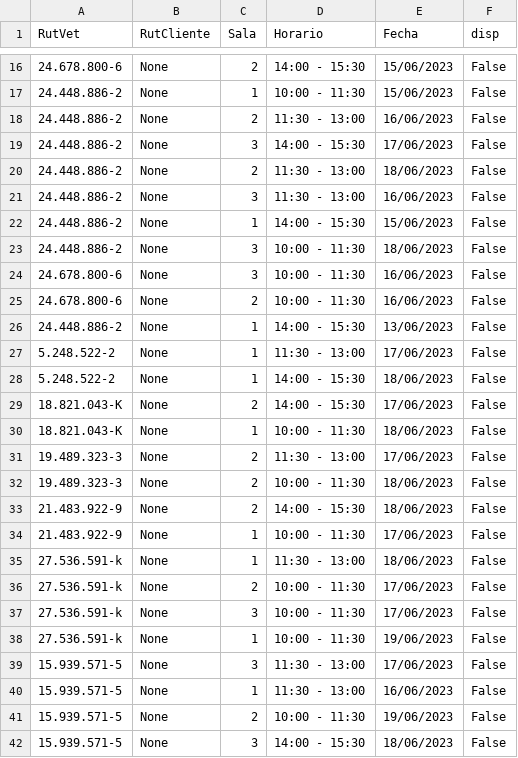
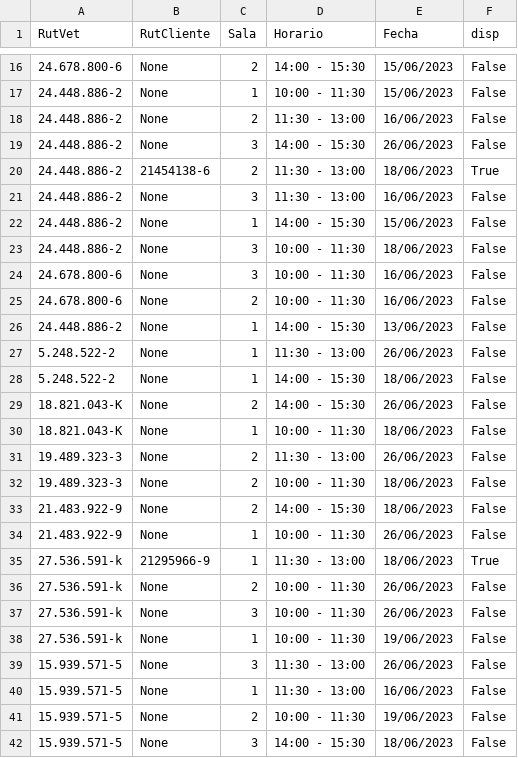
Before and after one commit to Pewiz/ClinicaVeterinariaTerminada, a CSV file: salas.csv, drawn as a sheet; only a part is shown, gaps mark what is left out.

Commit message:
creacion de reserva de horario

```diff
--- a/salas.csv
+++ b/salas.csv
@@ -18,4 +18,4 @@ RutVet,RutCliente,Sala,Horario,Fecha,disp
 24.448.886-2,None,2,11:30 - 13:00,16/06/2023,False
-24.448.886-2,None,3,14:00 - 15:30,17/06/2023,False
-24.448.886-2,None,2,11:30 - 13:00,18/06/2023,False
+24.448.886-2,None,3,14:00 - 15:30,26/06/2023,False
+24.448.886-2,21454138-6,2,11:30 - 13:00,18/06/2023,True
 24.448.886-2,None,3,11:30 - 13:00,16/06/2023,False
@@ -26,15 +26,15 @@ RutVet,RutCliente,Sala,Horario,Fecha,disp
 24.448.886-2,None,1,14:00 - 15:30,13/06/2023,False
-5.248.522-2,None,1,11:30 - 13:00,17/06/2023,False
+5.248.522-2,None,1,11:30 - 13:00,26/06/2023,False
 5.248.522-2,None,1,14:00 - 15:30,18/06/2023,False
-18.821.043-K,None,2,14:00 - 15:30,17/06/2023,False
+18.821.043-K,None,2,14:00 - 15:30,26/06/2023,False
 18.821.043-K,None,1,10:00 - 11:30,18/06/2023,False
-19.489.323-3,None,2,11:30 - 13:00,17/06/2023,False
+19.489.323-3,None,2,11:30 - 13:00,26/06/2023,False
 19.489.323-3,None,2,10:00 - 11:30,18/06/2023,False
 21.483.922-9,None,2,14:00 - 15:30,18/06/2023,False
-21.483.922-9,None,1,10:00 - 11:30,17/06/2023,False
-27.536.591-k,None,1,11:30 - 13:00,18/06/2023,False
-27.536.591-k,None,2,10:00 - 11:30,17/06/2023,False
-27.536.591-k,None,3,10:00 - 11:30,17/06/2023,False
+21.483.922-9,None,1,10:00 - 11:30,26/06/2023,False
+27.536.591-k,21295966-9,1,11:30 - 13:00,18/06/2023,True
+27.536.591-k,None,2,10:00 - 11:30,26/06/2023,False
+27.536.591-k,None,3,10:00 - 11:30,26/06/2023,False
 27.536.591-k,None,1,10:00 - 11:30,19/06/2023,False
-15.939.571-5,None,3,11:30 - 13:00,17/06/2023,False
+15.939.571-5,None,3,11:30 - 13:00,26/06/2023,False
 15.939.571-5,None,1,11:30 - 13:00,16/06/2023,False
```
Also changed, not shown: 5 other files.
